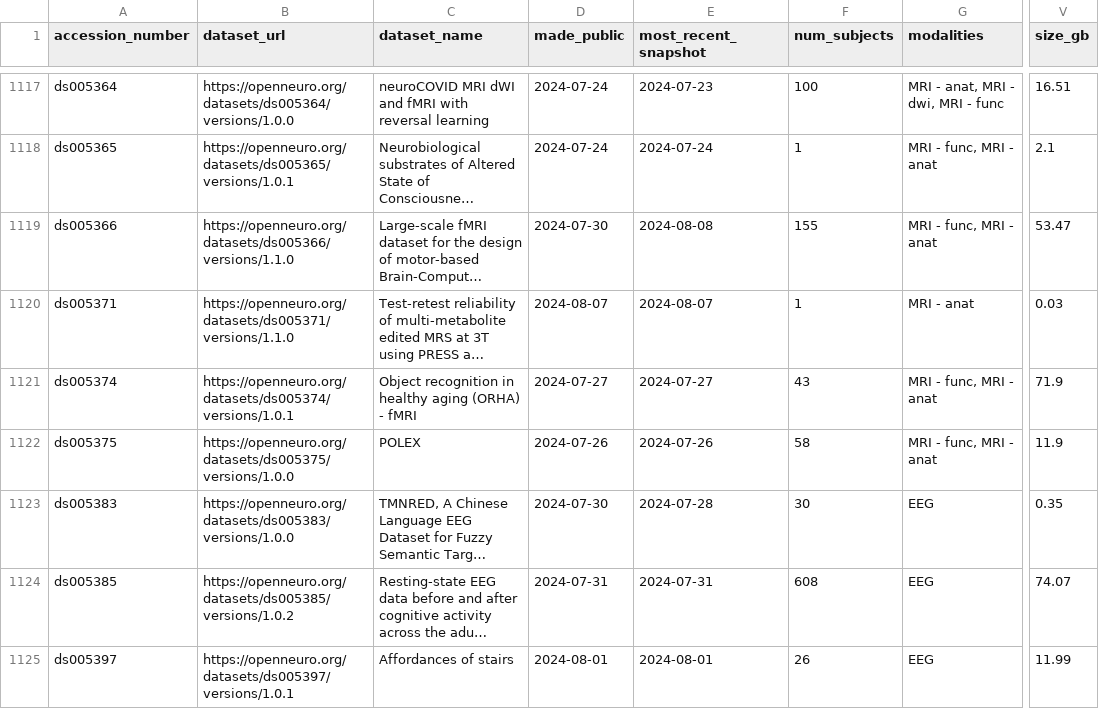
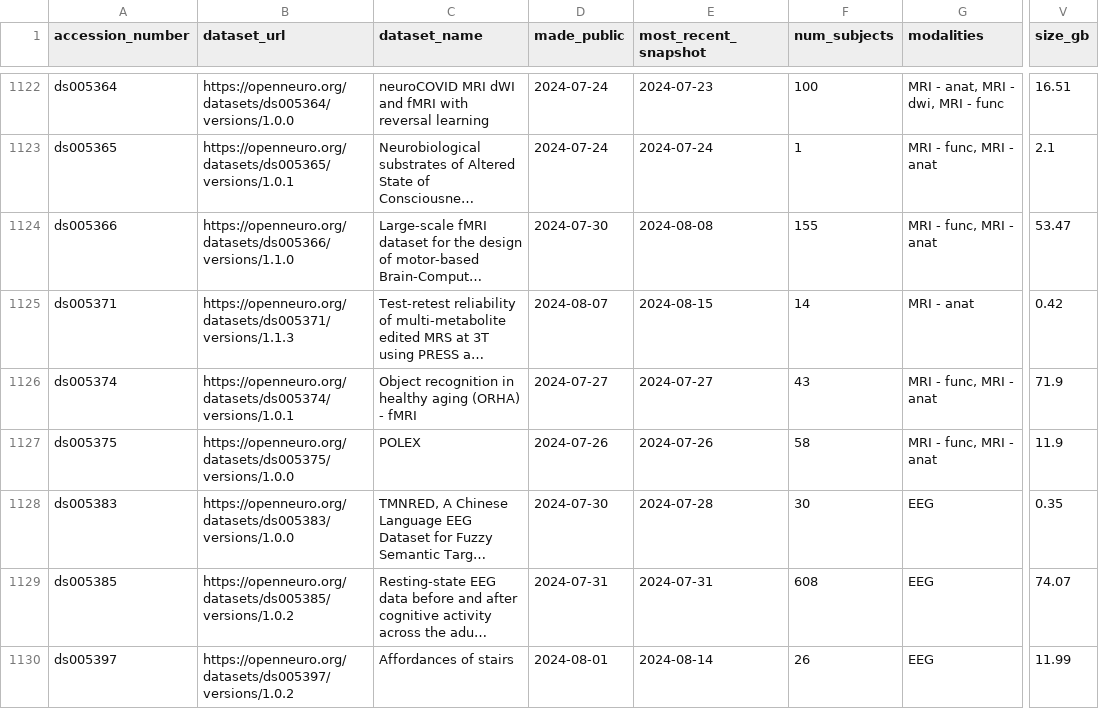
Before and after one commit to jbwexler/openneuro_metadata, a CSV file: metadata.csv, drawn as a sheet; only a part is shown, gaps mark what is left out; long unchanged cells end in …; addresses are those after the commit; the diff covers the shown part only; the diff names each change by its address in the sheet, - before the commit and + after, or states it on an @@ line.

Commit message:
Automatic update via github workflow

```diff
--- a/metadata.csv
+++ b/metadata.csv
-B1125 (dataset_url): https://openneuro.org/datasets/ds005371/versions/1.1.0
+B1125 (dataset_url): https://openneuro.org/datasets/ds005371/versions/1.1.3
-E1125 (most_recent_snapshot): 2024-08-07
+E1125 (most_recent_snapshot): 2024-08-15
-F1125 (num_subjects): 1
+F1125 (num_subjects): 14
-V1125 (size_gb): 0.03
+V1125 (size_gb): 0.42
-B1130 (dataset_url): https://openneuro.org/datasets/ds005397/versions/1.0.1
+B1130 (dataset_url): https://openneuro.org/datasets/ds005397/versions/1.0.2
-E1130 (most_recent_snapshot): 2024-08-01
+E1130 (most_recent_snapshot): 2024-08-14
```
Also changed, not shown: 9 added rows and 4 edited cells elsewhere in this file.
